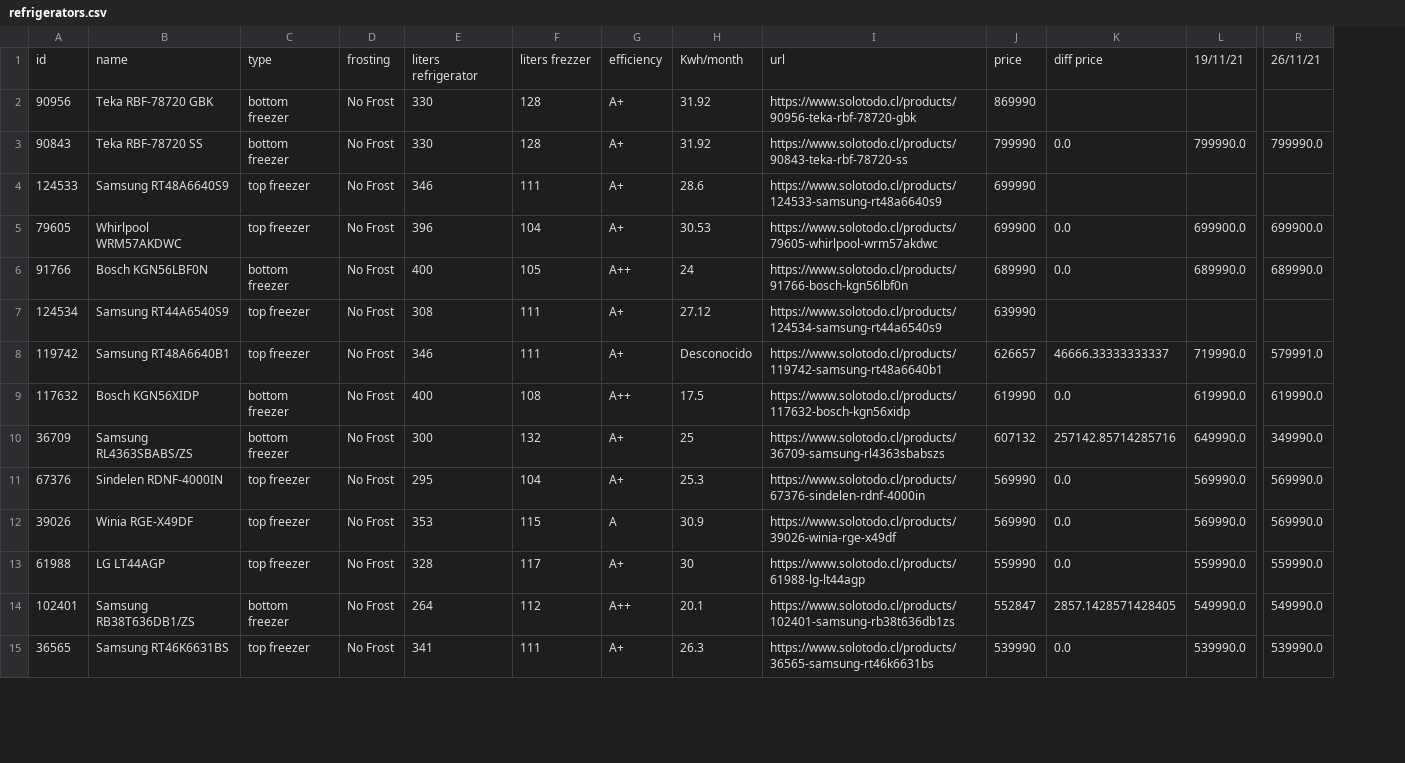
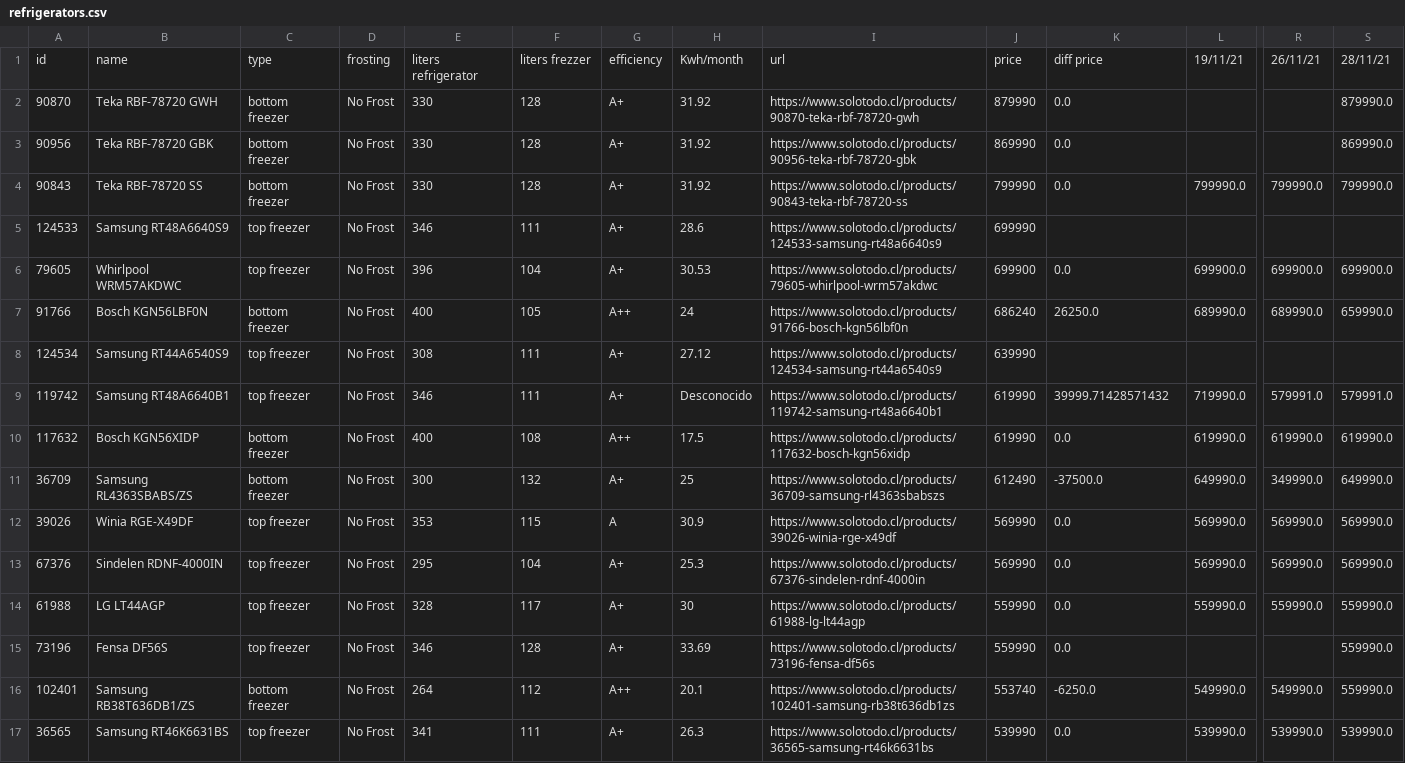
Before and after one commit to fernandonavajas/web_scrapping_notebooks_chile, a CSV file: refrigerators/refrigerators.csv, drawn as a sheet; only a part is shown, gaps mark what is left out; addresses are those after the commit; rows hold the shown columns only; the diff covers the shown part only; the diff names each change by its address in the sheet, - before the commit and + after, or states it on an @@ line.

```diff
--- a/refrigerators/refrigerators.csv
+++ b/refrigerators/refrigerators.csv
+column S, row 1: 28/11/21; rows 3-11: 869990.0 | 799990.0 |  | 699900.0 | 659990.0 |  | 579991.0 | 619990.0 | 649990.0; rows 13-14: 569990.0 | 559990.0; rows 16-17: 559990.0 | 539990.0
+row 2: 90870 | Teka RBF-78720 GWH | bottom freezer | No Frost | 330 | 128 | A+ | 31.92 | https://www.solotodo.cl/products/90870-teka-rbf-78720-gwh | 879990 | 0.0 |  |  | 879990.0
-K3: (empty)
+K3: 0.0
-J7: 689990
+J7: 686240
-K7: 0.0
+K7: 26250.0
-J9: 626657
+J9: 619990
-K9: 46666.33333333337
+K9: 39999.71428571432
-J11: 607132
+J11: 612490
-K11: 257142.85714285716
+K11: -37500.0
+row 15: 73196 | Fensa DF56S | top freezer | No Frost | 346 | 128 | A+ | 33.69 | https://www.solotodo.cl/products/73196-fensa-df56s | 559990 | 0.0 |  |  | 559990.0
-J16: 552847
+J16: 553740
-K16: 2857.1428571428405
+K16: -6250.0
```
Also changed, not shown: 2 added rows, 2 removed rows, 2 moved rows and 18 edited cells elsewhere in this file, applewatchs/applewatchs.csv, notebooks/notebooks.csv, 13 other files.
